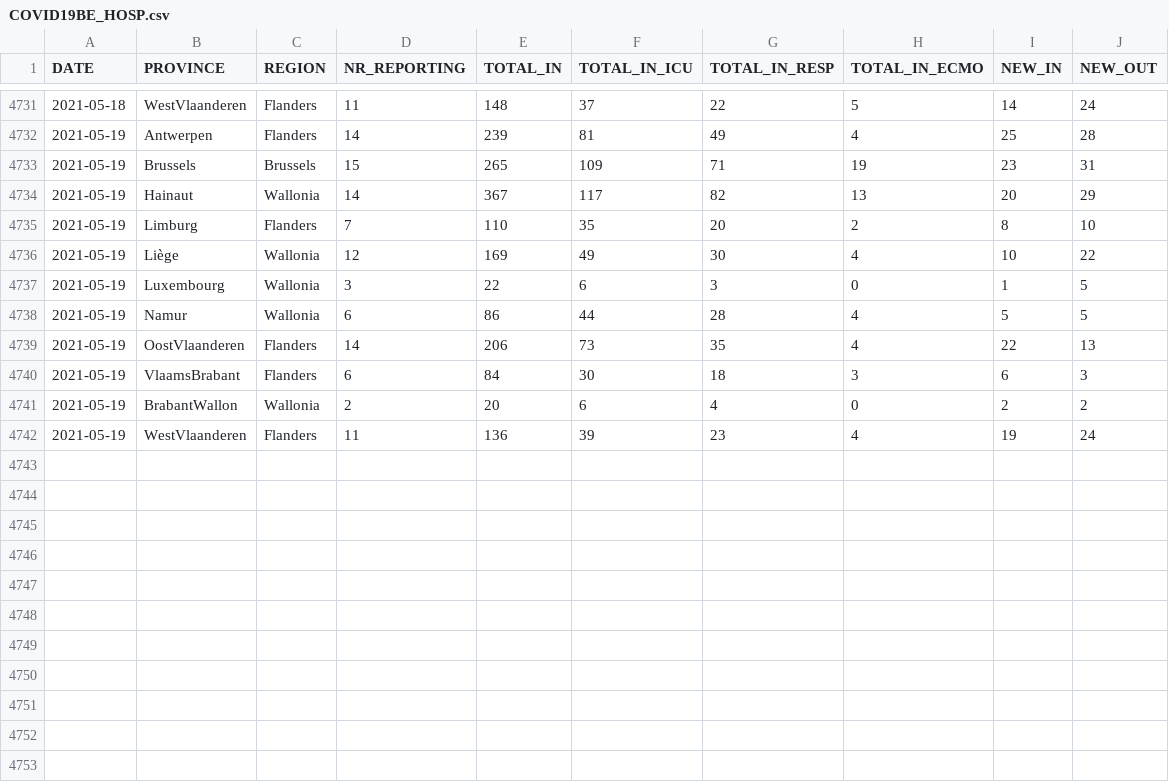
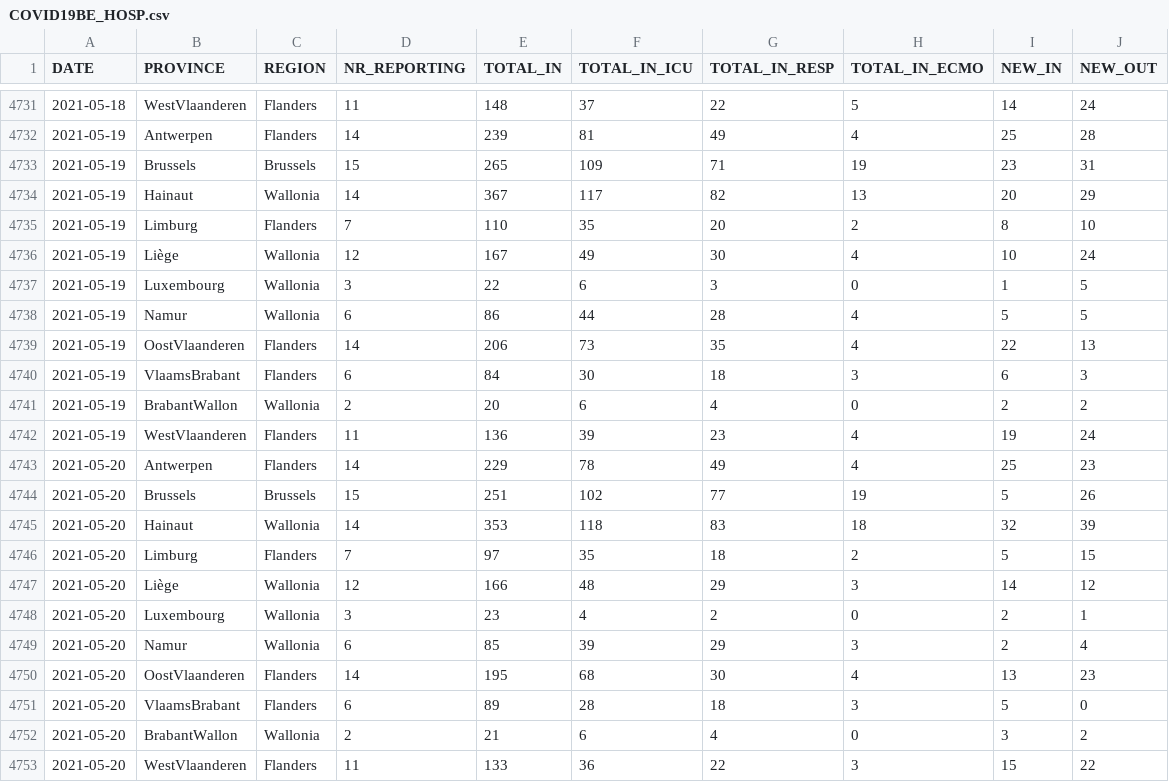
Before and after one commit to UGentBiomath/COVID19-Model, a CSV file: data/raw/sciensano/COVID19BE_HOSP.csv, drawn as a sheet; only a part is shown, gaps mark what is left out.

```diff
--- a/data/raw/sciensano/COVID19BE_HOSP.csv
+++ b/data/raw/sciensano/COVID19BE_HOSP.csv
@@ -4735,3 +4735,3 @@ DATE,PROVINCE,REGION,NR_REPORTING,TOTAL_IN,TOTAL_IN_ICU,TOTAL_IN_RESP,TOTAL_IN_E
 2021-05-19,Limburg,Flanders,7,110,35,20,2,8,10
-2021-05-19,Liège,Wallonia,12,169,49,30,4,10,22
+2021-05-19,Liège,Wallonia,12,167,49,30,4,10,24
 2021-05-19,Luxembourg,Wallonia,3,22,6,3,0,1,5
@@ -4742 +4742,12 @@ DATE,PROVINCE,REGION,NR_REPORTING,TOTAL_IN,TOTAL_IN_ICU,TOTAL_IN_RESP,TOTAL_IN_E
 2021-05-19,WestVlaanderen,Flanders,11,136,39,23,4,19,24
+2021-05-20,Antwerpen,Flanders,14,229,78,49,4,25,23
+2021-05-20,Brussels,Brussels,15,251,102,77,19,5,26
+2021-05-20,Hainaut,Wallonia,14,353,118,83,18,32,39
+2021-05-20,Limburg,Flanders,7,97,35,18,2,5,15
+2021-05-20,Liège,Wallonia,12,166,48,29,3,14,12
+2021-05-20,Luxembourg,Wallonia,3,23,4,2,0,2,1
+2021-05-20,Namur,Wallonia,6,85,39,29,3,2,4
+2021-05-20,OostVlaanderen,Flanders,14,195,68,30,4,13,23
+2021-05-20,VlaamsBrabant,Flanders,6,89,28,18,3,5,0
+2021-05-20,BrabantWallon,Wallonia,2,21,6,4,0,3,2
+2021-05-20,WestVlaanderen,Flanders,11,133,36,22,3,15,22
```
Also changed, not shown: data/raw/mobility/google/google_community_mobility_data_BE.csv, data/raw/sciensano/COVID19BE_MORT.csv, 9 other files.
